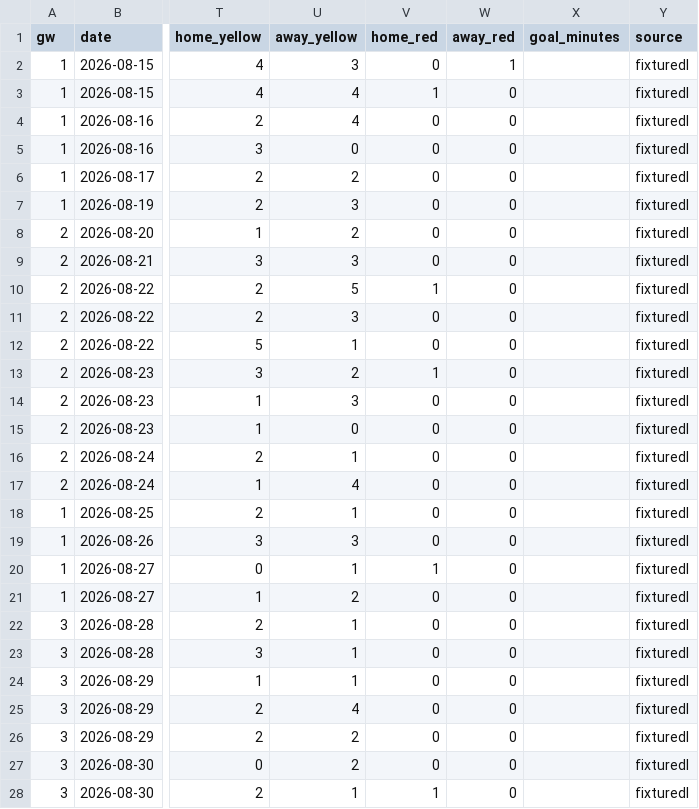
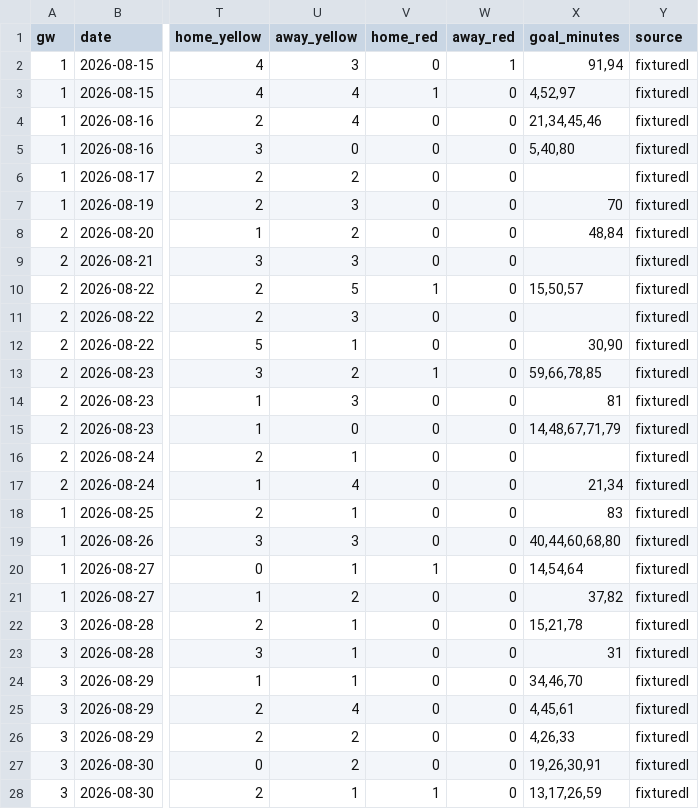
Before and after one commit to oladeeayo/open-matchday, a CSV file: data/ESP_1_la-liga/results_2627.csv, drawn as a sheet; only a part is shown, gaps mark what is left out; the diff covers the shown part only; the diff names each change by its address in the sheet, - before the commit and + after, or states it on an @@ line.

```diff
--- a/data/ESP_1_la-liga/results_2627.csv
+++ b/data/ESP_1_la-liga/results_2627.csv
-X2 (goal_minutes): (empty)
+X2 (goal_minutes): 91,94
-X3 (goal_minutes): (empty)
+X3 (goal_minutes): 4,52,97
-X4 (goal_minutes): (empty)
+X4 (goal_minutes): 21,34,45,46
-X5 (goal_minutes): (empty)
+X5 (goal_minutes): 5,40,80
-X7 (goal_minutes): (empty)
+X7 (goal_minutes): 70
-X8 (goal_minutes): (empty)
+X8 (goal_minutes): 48,84
-X10 (goal_minutes): (empty)
+X10 (goal_minutes): 15,50,57
-X12 (goal_minutes): (empty)
+X12 (goal_minutes): 30,90
-X13 (goal_minutes): (empty)
+X13 (goal_minutes): 59,66,78,85
-X14 (goal_minutes): (empty)
+X14 (goal_minutes): 81
-X15 (goal_minutes): (empty)
+X15 (goal_minutes): 14,48,67,71,79
-X17 (goal_minutes): (empty)
+X17 (goal_minutes): 21,34
-X18 (goal_minutes): (empty)
+X18 (goal_minutes): 83
-X19 (goal_minutes): (empty)
+X19 (goal_minutes): 40,44,60,68,80
-X20 (goal_minutes): (empty)
+X20 (goal_minutes): 14,54,64
-X21 (goal_minutes): (empty)
+X21 (goal_minutes): 37,82
-X22 (goal_minutes): (empty)
+X22 (goal_minutes): 15,21,78
-X23 (goal_minutes): (empty)
+X23 (goal_minutes): 31
-X24 (goal_minutes): (empty)
+X24 (goal_minutes): 34,46,70
-X25 (goal_minutes): (empty)
+X25 (goal_minutes): 4,45,61
-X26 (goal_minutes): (empty)
+X26 (goal_minutes): 4,26,33
-X27 (goal_minutes): (empty)
+X27 (goal_minutes): 19,26,30,91
-X28 (goal_minutes): (empty)
+X28 (goal_minutes): 13,17,26,59
```
Also changed, not shown: 37 edited cells elsewhere in this file, data/ENG_2_championship/results_2627.csv, data/ENG_3_league-one/results_2627.csv, 47 other files.
